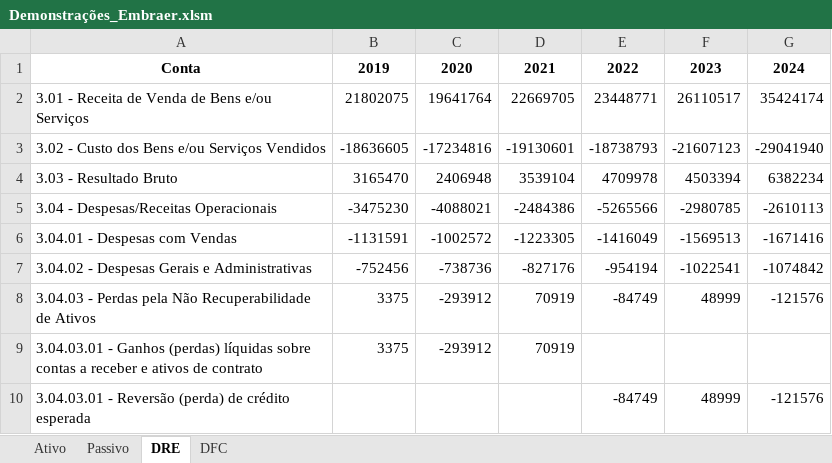
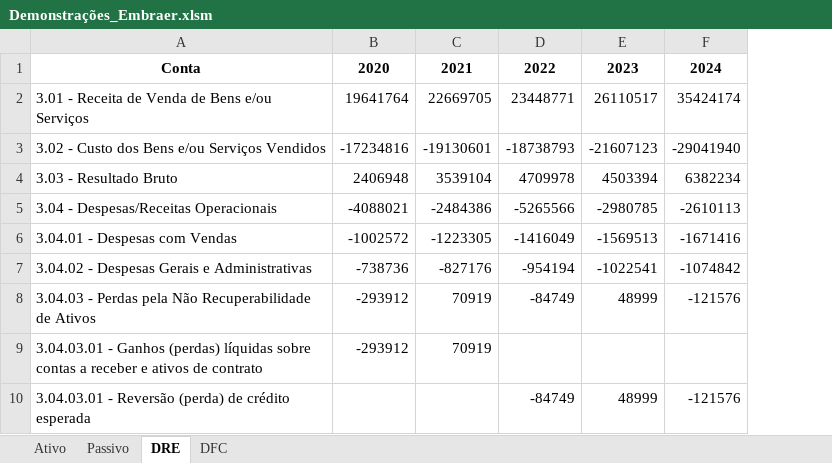
Before and after one commit to meduardajustino/Analise-das-Demonstracoes-Contabeis---Embraer-S.A., an Excel workbook: Demonstrações_Embraer.xlsm, sheet DRE, drawn as a sheet; only a part is shown; values as stored, in another font and other column widths than the file's, no borders; the diff names each change by its address in the sheet, - before the commit and + after, or states it on an @@ line.

```diff
--- a/Demonstrações_Embraer.xlsm (sheet DRE)
+++ b/Demonstrações_Embraer.xlsm (sheet DRE)
-column B, rows 1-9: 2019 | 21802075 | -18636605 | 3165470 | -3475230 | -1131591 | -752456 | 3375 | 3375
```
Also changed, not shown: sheet DFC, sheet Ativo, sheet Passivo, 22 other files.
